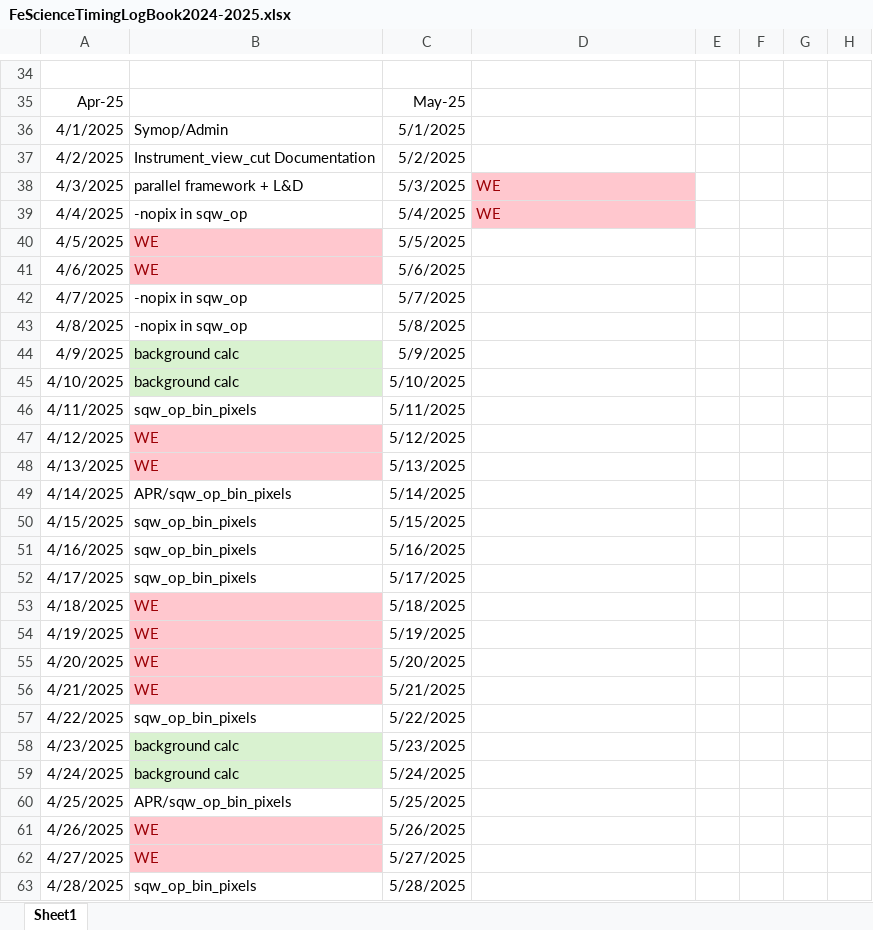
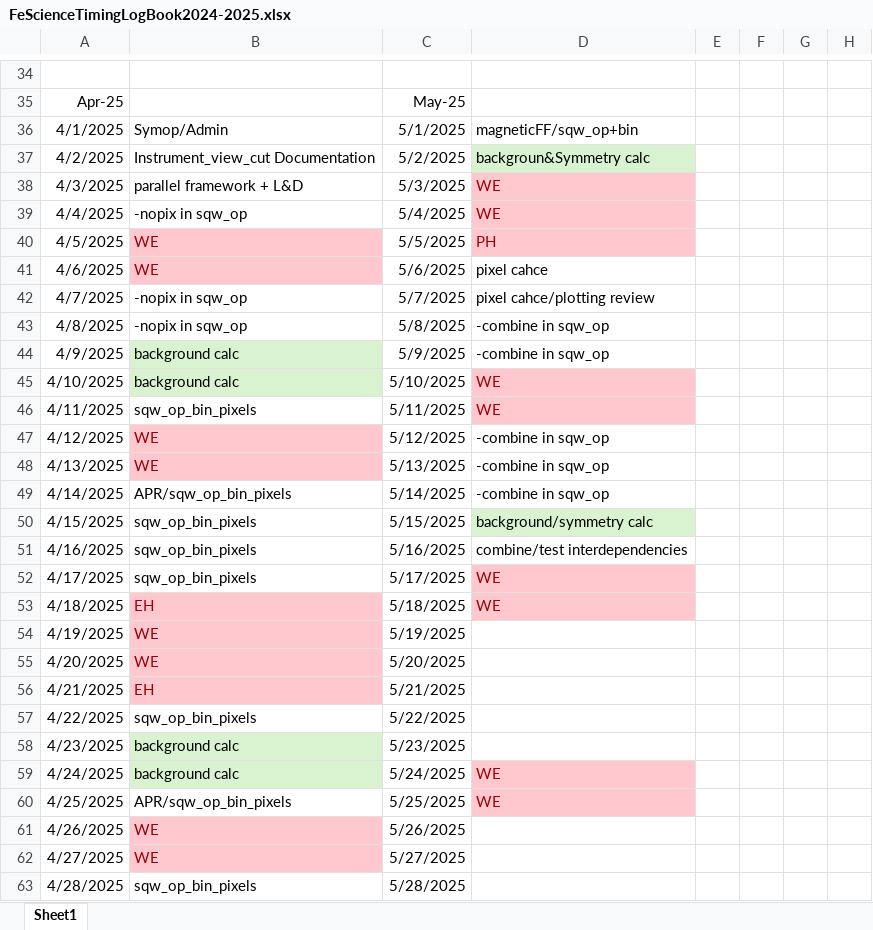
Before and after one commit to abuts/Fe, an Excel workbook: FeScienceTimingLogBook2024-2025.xlsx, sheet Sheet1, drawn as a sheet; only a part is shown, gaps mark what is left out; values as stored, in another font and other column widths than the file's, no borders; the diff covers the shown part only; the diff names each change by its address in the sheet, - before the commit and + after, or states it on an @@ line.

Commit message:
moved all to first Brilluoin zone. Background removal for 400meV and various file transformations

```diff
--- a/FeScienceTimingLogBook2024-2025.xlsx (sheet Sheet1)
+++ b/FeScienceTimingLogBook2024-2025.xlsx (sheet Sheet1)
-D36: (empty)
+D36: magneticFF/sqw_op+bin
-D37: (empty)
+D37: backgroun&Symmetry calc
-D37 fill: none
+D37 fill: #D9F2D0
-D40: (empty)
+D40: PH
-D40 fill: none
+D40 fill: #FFC7CE
-D41: (empty)
+D41: pixel cahce
-D42: (empty)
+D42: pixel cahce/plotting review
-D43:D44: (empty)
+D43:D44: -combine in sqw_op
-D45:D46: (empty)
+D45:D46: WE
-D45:D46 fill: none
+D45:D46 fill: #FFC7CE
-D47:D49: (empty)
+D47:D49: -combine in sqw_op
-D50: (empty)
+D50: background/symmetry calc
-D50 fill: none
+D50 fill: #D9F2D0
-D51: (empty)
+D51: combine/test interdependencies
-D52:D53: (empty)
+D52:D53: WE
-D52:D53 fill: none
+D52:D53 fill: #FFC7CE
-B53: WE
+B53: EH
-B56: WE
+B56: EH
-D59:D60: (empty)
+D59:D60: WE
-D59:D60 fill: none
+D59:D60 fill: #FFC7CE
```
Also changed, not shown: 2 edited cells elsewhere in this sheet, 8 other files.
